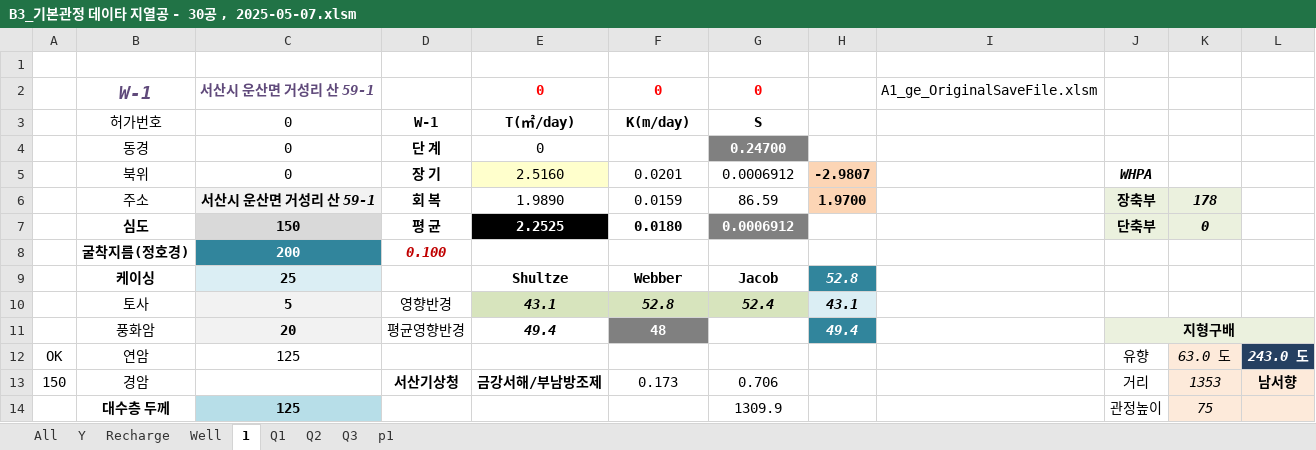
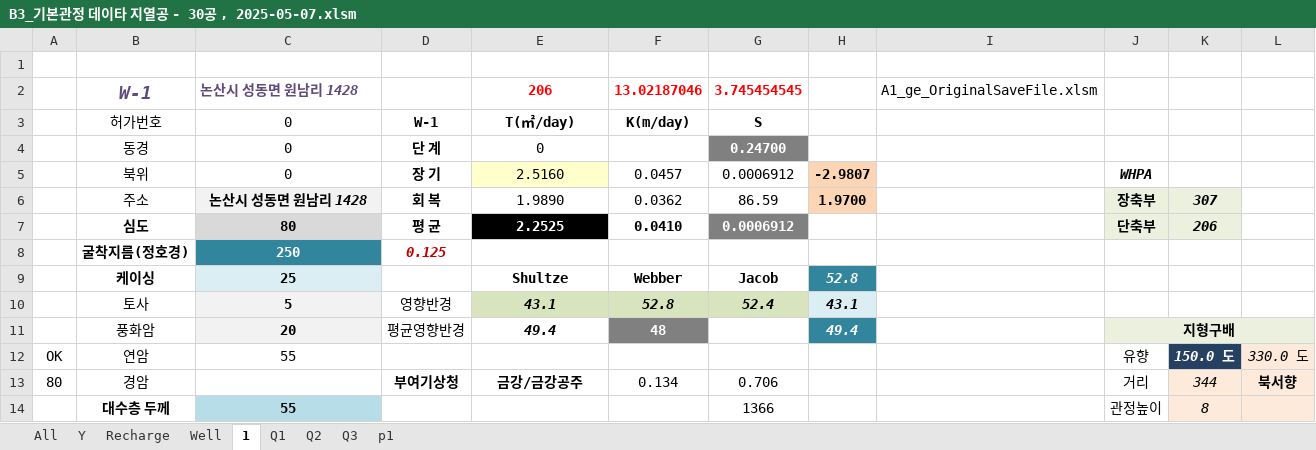
Before and after one commit to ihanseol/02_Excel3, an Excel workbook: 01_Acquifer Pumping Test/03_기본관정데이타/B3_기본관정 데이타 지열공 - 30공 , 2025-05-07.xlsm, sheet 1, drawn as a sheet; only a part is shown; values as stored, in another font and other column widths than the file's, no borders; charts and pictures not drawn; the diff covers the shown part only; the diff names each change by its address in the sheet, - before the commit and + after, or states it on an @@ line.

```diff
--- a/01_Acquifer Pumping Test/03_기본관정데이타/B3_기본관정 데이타 지열공 - 30공 , 2025-05-07.xlsm (sheet 1)
+++ b/01_Acquifer Pumping Test/03_기본관정데이타/B3_기본관정 데이타 지열공 - 30공 , 2025-05-07.xlsm (sheet 1)
-C2: 서산시 운산면 거성리 산 59-1
+C2: 논산시 성동면 원남리 1428
-E2: 0
+E2: 206
-F2: 0
+F2: 13.02187046
-G2: 0
+G2: 3.745454545
-F5: 0.0201
+F5: 0.0457
-C6: 서산시 운산면 거성리 산 59-1
+C6: 논산시 성동면 원남리 1428
-F6: 0.0159
+F6: 0.0362
-K6: 178
+K6: 307
-C7: 150
+C7: 80
-F7: 0.0180
+F7: 0.0410
-K7: 0
+K7: 206
-C8: 200
+C8: 250
-D8: 0.100
+D8: 0.125
-C12: 125
+C12: 55
-K12: 63.0 도
+K12: 150.0 도
@@ K12 fill: #FDEADA → #254061, bold: off → on, text colour: black → #FFFFFF @@
-L12: 243.0 도
+L12: 330.0 도
@@ L12 fill: #254061 → #FDEADA, bold: on → off, text colour: #FFFFFF → black @@
-A13: 150
+A13: 80
-D13: 서산기상청
+D13: 부여기상청
-E13: 금강서해/부남방조제
+E13: 금강/금강공주
-F13: 0.173
+F13: 0.134
-K13: 1353
+K13: 344
-L13: 남서향
+L13: 북서향
-C14: 125
+C14: 55
-G14: 1309.9
+G14: 1366
-K14: 75
+K14: 8
```
Also changed, not shown: 28 edited cells elsewhere in this sheet, sheet All, sheet Y, sheet Recharge, sheet Well, hidden cells, charts or pictures, 8 other files.
